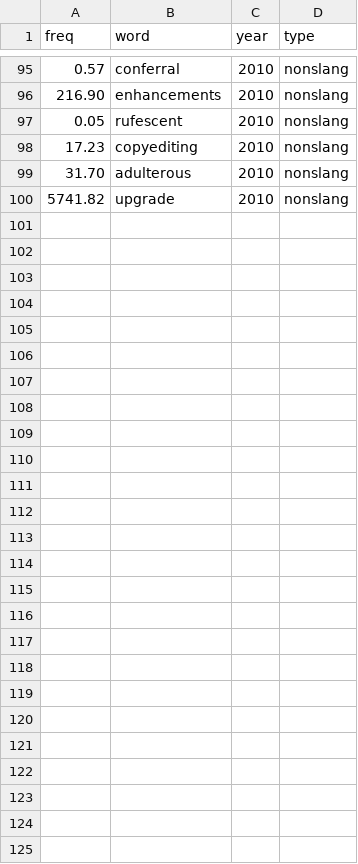
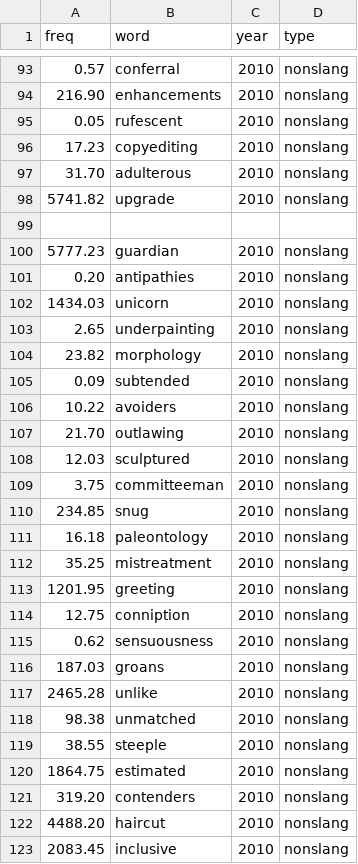
Before and after one commit to opedal/slangvolution, a CSV file: data/frequencies/freq_nonslang_counts_24h_2010.csv, drawn as a sheet; only a part is shown, gaps mark what is left out; the diff covers the shown part only; the diff names each change by its address in the sheet, - before the commit and + after, or states it on an @@ line.

```diff
--- a/data/frequencies/freq_nonslang_counts_24h_2010.csv
+++ b/data/frequencies/freq_nonslang_counts_24h_2010.csv
+row 99: (empty)
+row 100: 5777.23 | guardian | 2010 | nonslang
+row 101: 0.20 | antipathies | 2010 | nonslang
+row 102: 1434.03 | unicorn | 2010 | nonslang
+row 103: 2.65 | underpainting | 2010 | nonslang
+row 104: 23.82 | morphology | 2010 | nonslang
+row 105: 0.09 | subtended | 2010 | nonslang
+row 106: 10.22 | avoiders | 2010 | nonslang
+row 107: 21.70 | outlawing | 2010 | nonslang
+row 108: 12.03 | sculptured | 2010 | nonslang
+row 109: 3.75 | committeeman | 2010 | nonslang
+row 110: 234.85 | snug | 2010 | nonslang
+row 111: 16.18 | paleontology | 2010 | nonslang
+row 112: 35.25 | mistreatment | 2010 | nonslang
+row 113: 1201.95 | greeting | 2010 | nonslang
+row 114: 12.75 | conniption | 2010 | nonslang
+row 115: 0.62 | sensuousness | 2010 | nonslang
+row 116: 187.03 | groans | 2010 | nonslang
+row 117: 2465.28 | unlike | 2010 | nonslang
+row 118: 98.38 | unmatched | 2010 | nonslang
+row 119: 38.55 | steeple | 2010 | nonslang
+row 120: 1864.75 | estimated | 2010 | nonslang
+row 121: 319.20 | contenders | 2010 | nonslang
+row 122: 4488.20 | haircut | 2010 | nonslang
+row 123: 2083.45 | inclusive | 2010 | nonslang
```
Also changed, not shown: 2 removed rows elsewhere in this file, word-lists/all_words_300.csv, 2 other files.
